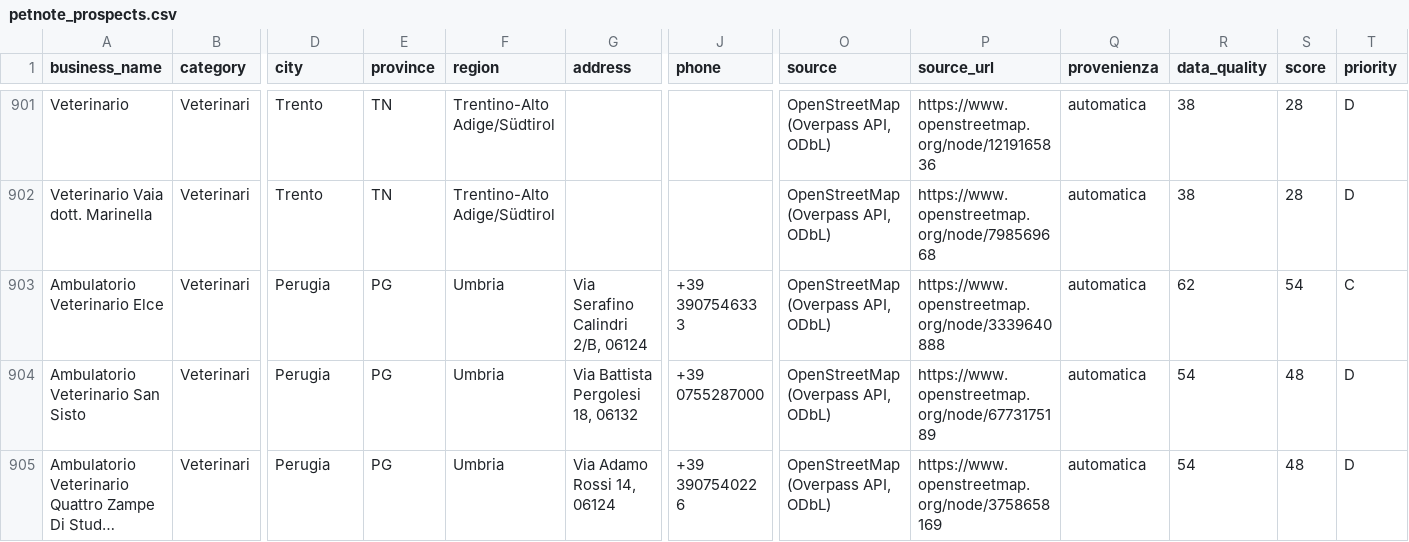
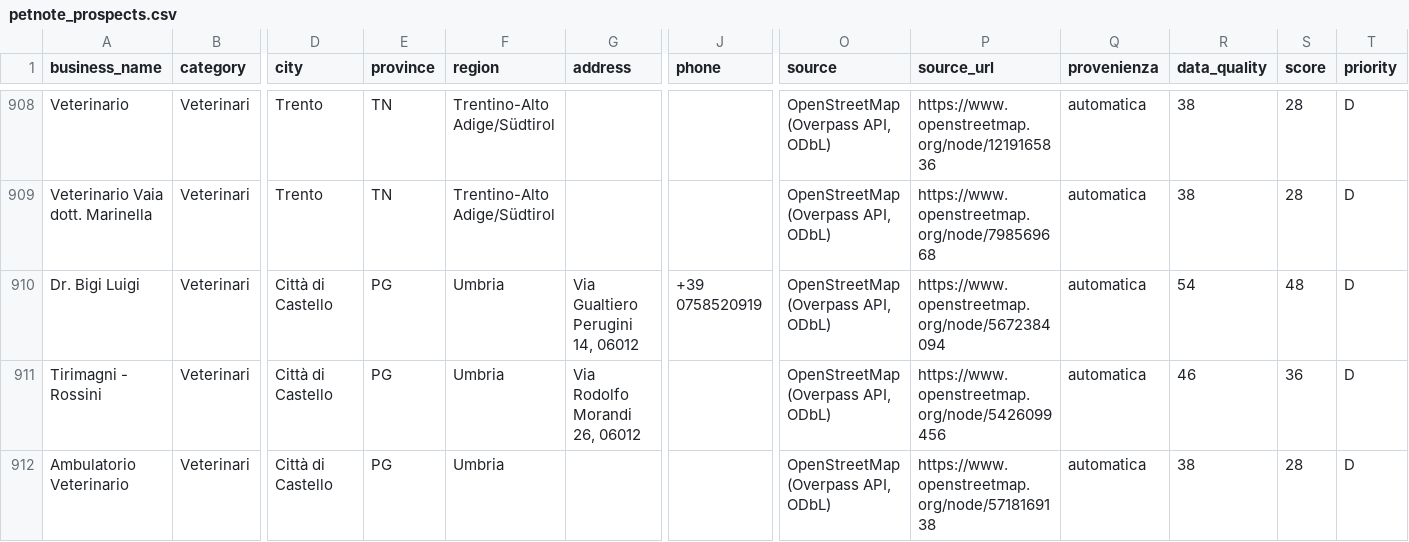
Before and after one commit to lucaiolienrico/prova, a CSV file: prospecting/output/petnote_prospects.csv, drawn as a sheet; only a part is shown, gaps mark what is left out; the shorter side is filled out with more unchanged rows; long unchanged cells end in …; rows hold the shown columns only; the diff covers the shown part only; the diff names each change by its address in the sheet, - before the commit and + after, or states it on an @@ line.

```diff
--- a/prospecting/output/petnote_prospects.csv
+++ b/prospecting/output/petnote_prospects.csv
+row 910: Dr. Bigi Luigi | Veterinari | Città di Castello | PG | Umbria | Via Gualtiero Perugini 14, 06012 | +39 0758520919 | OpenStreetMap (Overpass API, ODbL) | https://www.openstreetmap.org/node/5672384094 | automatica | 54 | 48 | D
+row 911: Tirimagni - Rossini | Veterinari | Città di Castello | PG | Umbria | Via Rodolfo Morandi 26, 06012 |  | OpenStreetMap (Overpass API, ODbL) | https://www.openstreetmap.org/node/5426099456 | automatica | 46 | 36 | D
+row 912: Ambulatorio Veterinario | Veterinari | Città di Castello | PG | Umbria |  |  | OpenStreetMap (Overpass API, ODbL) | https://www.openstreetmap.org/node/5718169138 | automatica | 38 | 28 | D
```
Also changed, not shown: 10 added rows elsewhere in this file, 11 other files.
